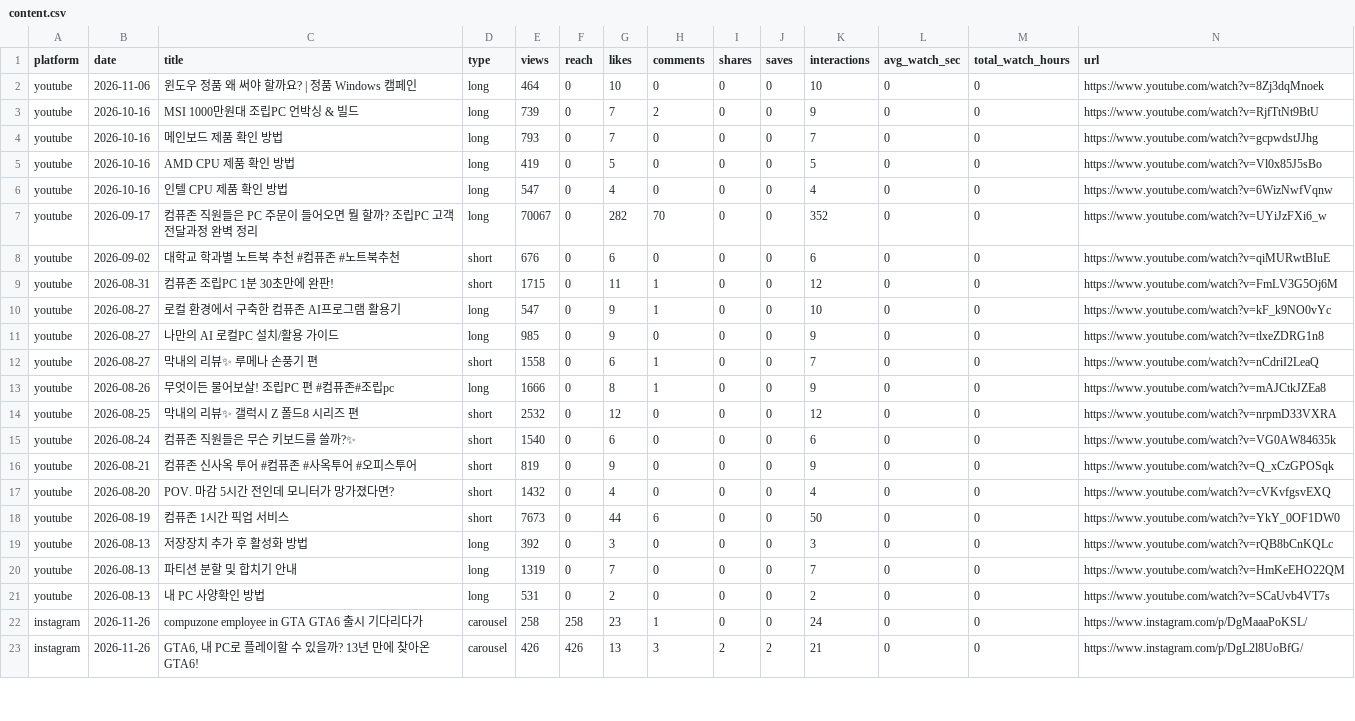
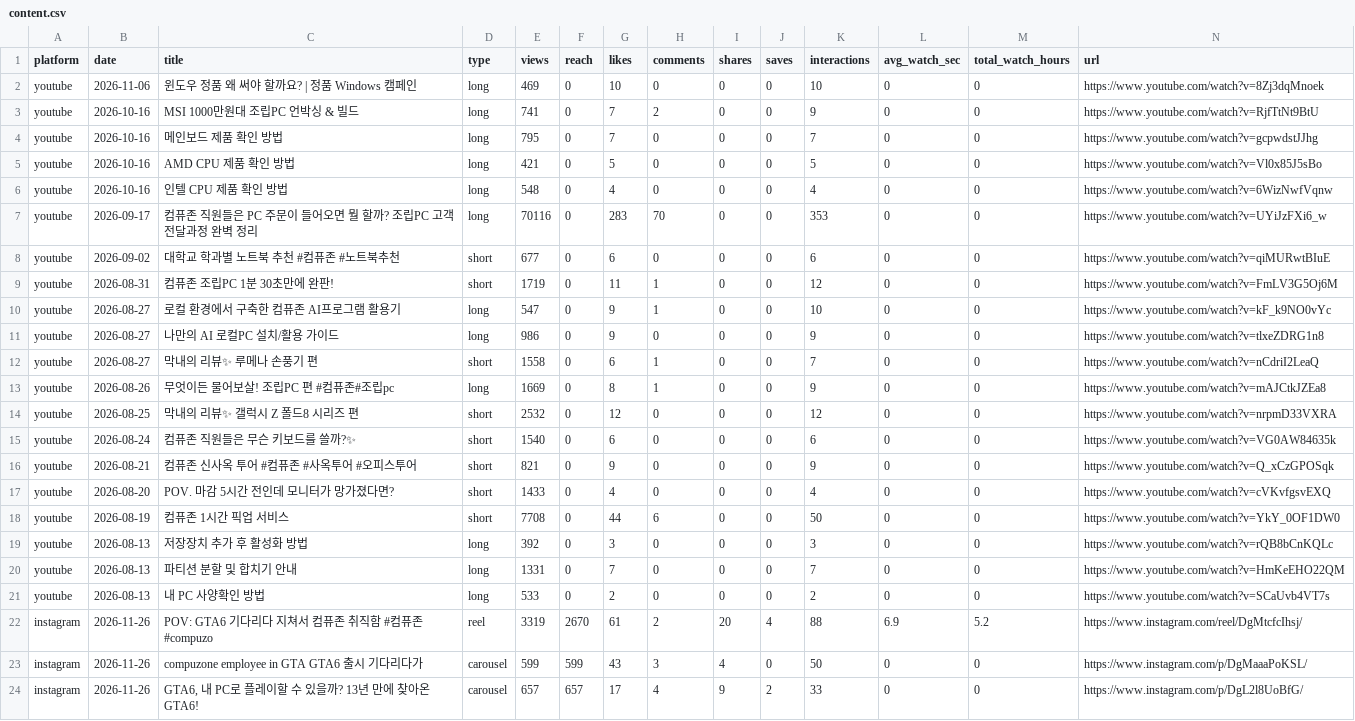
Before and after one commit to ljwa1414-sys/channel-dashboard, a CSV file: data/content.csv, drawn as a sheet; only a part is shown; the diff covers the shown part only.

```diff
--- a/data/content.csv
+++ b/data/content.csv
@@ -1,23 +1,24 @@
 platform,date,title,type,views,reach,likes,comments,shares,saves,interactions,avg_watch_sec,total_watch_hours,url
-youtube,2026-11-06,윈도우 정품 왜 써야 할까요? | 정품 Windows 캠페인,long,464,0,10,0,0,0,10,0,0,https://www.youtube.com/watch?v=8Zj3dqMnoek
-youtube,2026-10-16,MSI 1000만원대 조립PC 언박싱 & 빌드,long,739,0,7,2,0,0,9,0,0,https://www.youtube.com/watch?v=RjfTtNt9BtU
-youtube,2026-10-16,메인보드 제품 확인 방법,long,793,0,7,0,0,0,7,0,0,https://www.youtube.com/watch?v=gcpwdstJJhg
-youtube,2026-10-16,AMD CPU 제품 확인 방법,long,419,0,5,0,0,0,5,0,0,https://www.youtube.com/watch?v=Vl0x85J5sBo
-youtube,2026-10-16,인텔 CPU 제품 확인 방법,long,547,0,4,0,0,0,4,0,0,https://www.youtube.com/watch?v=6WizNwfVqnw
-youtube,2026-09-17,컴퓨존 직원들은 PC 주문이 들어오면 뭘 할까? 조립PC 고객전달과정 완벽 정리,long,70067,0,282,70,0,0,352,0,0,https://www.youtube.com/watch?v=UYiJzFXi6_w
-youtube,2026-09-02,대학교 학과별 노트북 추천 #컴퓨존 #노트북추천,short,676,0,6,0,0,0,6,0,0,https://www.youtube.com/watch?v=qiMURwtBIuE
-youtube,2026-08-31,컴퓨존 조립PC 1분 30초만에 완판!,short,1715,0,11,1,0,0,12,0,0,https://www.youtube.com/watch?v=FmLV3G5Oj6M
+youtube,2026-11-06,윈도우 정품 왜 써야 할까요? | 정품 Windows 캠페인,long,469,0,10,0,0,0,10,0,0,https://www.youtube.com/watch?v=8Zj3dqMnoek
+youtube,2026-10-16,MSI 1000만원대 조립PC 언박싱 & 빌드,long,741,0,7,2,0,0,9,0,0,https://www.youtube.com/watch?v=RjfTtNt9BtU
+youtube,2026-10-16,메인보드 제품 확인 방법,long,795,0,7,0,0,0,7,0,0,https://www.youtube.com/watch?v=gcpwdstJJhg
+youtube,2026-10-16,AMD CPU 제품 확인 방법,long,421,0,5,0,0,0,5,0,0,https://www.youtube.com/watch?v=Vl0x85J5sBo
+youtube,2026-10-16,인텔 CPU 제품 확인 방법,long,548,0,4,0,0,0,4,0,0,https://www.youtube.com/watch?v=6WizNwfVqnw
+youtube,2026-09-17,컴퓨존 직원들은 PC 주문이 들어오면 뭘 할까? 조립PC 고객전달과정 완벽 정리,long,70116,0,283,70,0,0,353,0,0,https://www.youtube.com/watch?v=UYiJzFXi6_w
+youtube,2026-09-02,대학교 학과별 노트북 추천 #컴퓨존 #노트북추천,short,677,0,6,0,0,0,6,0,0,https://www.youtube.com/watch?v=qiMURwtBIuE
+youtube,2026-08-31,컴퓨존 조립PC 1분 30초만에 완판!,short,1719,0,11,1,0,0,12,0,0,https://www.youtube.com/watch?v=FmLV3G5Oj6M
 youtube,2026-08-27,로컬 환경에서 구축한 컴퓨존 AI프로그램 활용기,long,547,0,9,1,0,0,10,0,0,https://www.youtube.com/watch?v=kF_k9NO0vYc
-youtube,2026-08-27,나만의 AI 로컬PC 설치/활용 가이드,long,985,0,9,0,0,0,9,0,0,https://www.youtube.com/watch?v=tlxeZDRG1n8
+youtube,2026-08-27,나만의 AI 로컬PC 설치/활용 가이드,long,986,0,9,0,0,0,9,0,0,https://www.youtube.com/watch?v=tlxeZDRG1n8
 youtube,2026-08-27,막내의 리뷰✨ 루메나 손풍기 편,short,1558,0,6,1,0,0,7,0,0,https://www.youtube.com/watch?v=nCdriI2LeaQ
-youtube,2026-08-26,무엇이든 물어보살! 조립PC 편 #컴퓨존#조립pc,long,1666,0,8,1,0,0,9,0,0,https://www.youtube.com/watch?v=mAJCtkJZEa8
+youtube,2026-08-26,무엇이든 물어보살! 조립PC 편 #컴퓨존#조립pc,long,1669,0,8,1,0,0,9,0,0,https://www.youtube.com/watch?v=mAJCtkJZEa8
 youtube,2026-08-25,막내의 리뷰✨ 갤럭시 Z 폴드8 시리즈 편,short,2532,0,12,0,0,0,12,0,0,https://www.youtube.com/watch?v=nrpmD33VXRA
 youtube,2026-08-24,컴퓨존 직원들은 무슨 키보드를 쓸까?✨,short,1540,0,6,0,0,0,6,0,0,https://www.youtube.com/watch?v=VG0AW84635k
-youtube,2026-08-21,컴퓨존 신사옥 투어 #컴퓨존 #사옥투어 #오피스투어,short,819,0,9,0,0,0,9,0,0,https://www.youtube.com/watch?v=Q_xCzGPOSqk
-youtube,2026-08-20,POV. 마감 5시간 전인데 모니터가 망가졌다면?,short,1432,0,4,0,0,0,4,0,0,https://www.youtube.com/watch?v=cVKvfgsvEXQ
-youtube,2026-08-19,컴퓨존 1시간 픽업 서비스,short,7673,0,44,6,0,0,50,0,0,https://www.youtube.com/watch?v=YkY_0OF1DW0
+youtube,2026-08-21,컴퓨존 신사옥 투어 #컴퓨존 #사옥투어 #오피스투어,short,821,0,9,0,0,0,9,0,0,https://www.youtube.com/watch?v=Q_xCzGPOSqk
+youtube,2026-08-20,POV. 마감 5시간 전인데 모니터가 망가졌다면?,short,1433,0,4,0,0,0,4,0,0,https://www.youtube.com/watch?v=cVKvfgsvEXQ
+youtube,2026-08-19,컴퓨존 1시간 픽업 서비스,short,7708,0,44,6,0,0,50,0,0,https://www.youtube.com/watch?v=YkY_0OF1DW0
 youtube,2026-08-13,저장장치 추가 후 활성화 방법,long,392,0,3,0,0,0,3,0,0,https://www.youtube.com/watch?v=rQB8bCnKQLc
-youtube,2026-08-13,파티션 분할 및 합치기 안내,long,1319,0,7,0,0,0,7,0,0,https://www.youtube.com/watch?v=HmKeEHO22QM
-youtube,2026-08-13,내 PC 사양확인 방법,long,531,0,2,0,0,0,2,0,0,https://www.youtube.com/watch?v=SCaUvb4VT7s
-instagram,2026-11-26,compuzone employee in GTA GTA6 출시 기다리다가 ,carousel,258,258,23,1,0,0,24,0,0,https://www.instagram.com/p/DgMaaaPoKSL/
-instagram,2026-11-26,"GTA6, 내 PC로 플레이할 수 있을까? 13년 만에 찾아온 GTA6!",carousel,426,426,13,3,2,2,21,0,0,https://www.instagram.com/p/DgL2l8UoBfG/
+youtube,2026-08-13,파티션 분할 및 합치기 안내,long,1331,0,7,0,0,0,7,0,0,https://www.youtube.com/watch?v=HmKeEHO22QM
+youtube,2026-08-13,내 PC 사양확인 방법,long,533,0,2,0,0,0,2,0,0,https://www.youtube.com/watch?v=SCaUvb4VT7s
+instagram,2026-11-26,POV: GTA6 기다리다 지쳐서 컴퓨존 취직함 #컴퓨존 #compuzo,reel,3319,2670,61,2,20,4,88,6.9,5.2,https://www.instagram.com/reel/DgMtcfcIhsj/
+instagram,2026-11-26,compuzone employee in GTA GTA6 출시 기다리다가 ,carousel,599,599,43,3,4,0,50,0,0,https://www.instagram.com/p/DgMaaaPoKSL/
+instagram,2026-11-26,"GTA6, 내 PC로 플레이할 수 있을까? 13년 만에 찾아온 GTA6!",carousel,657,657,17,4,9,2,33,0,0,https://www.instagram.com/p/DgL2l8UoBfG/
```
Also changed, not shown: 115 edited cells elsewhere in this file, data/daily.csv, data/reference_accounts.csv, 6 other files.
